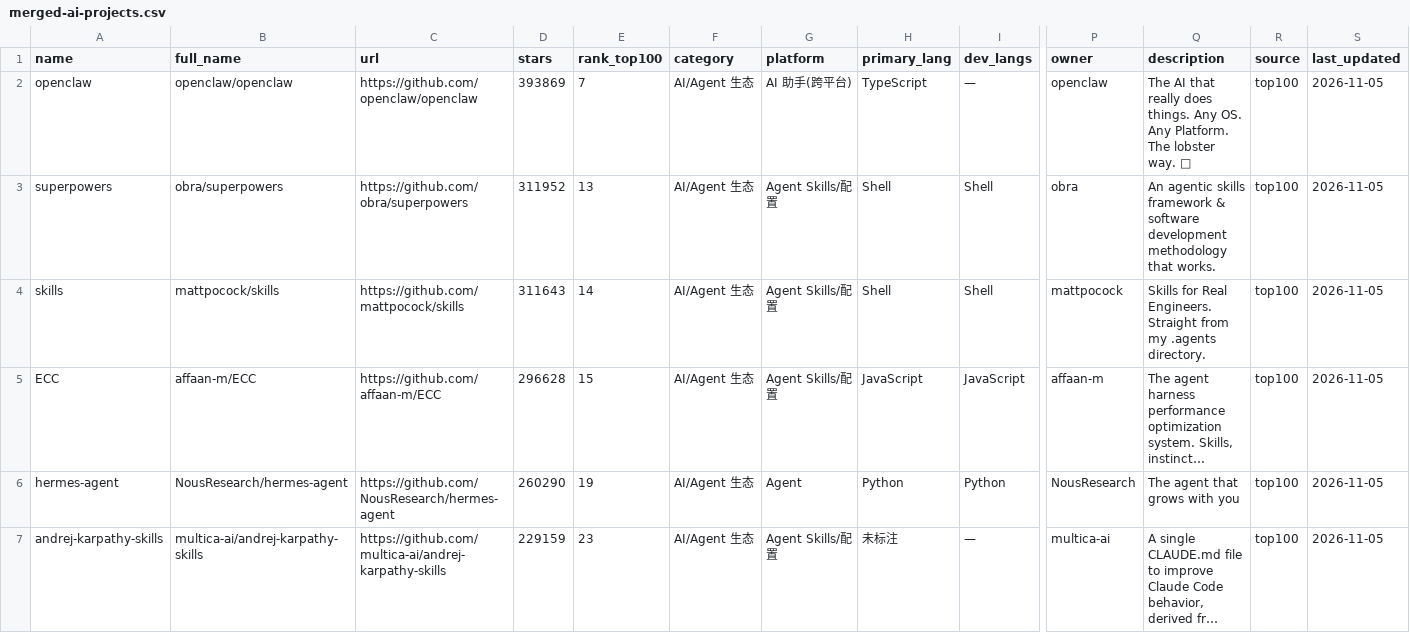
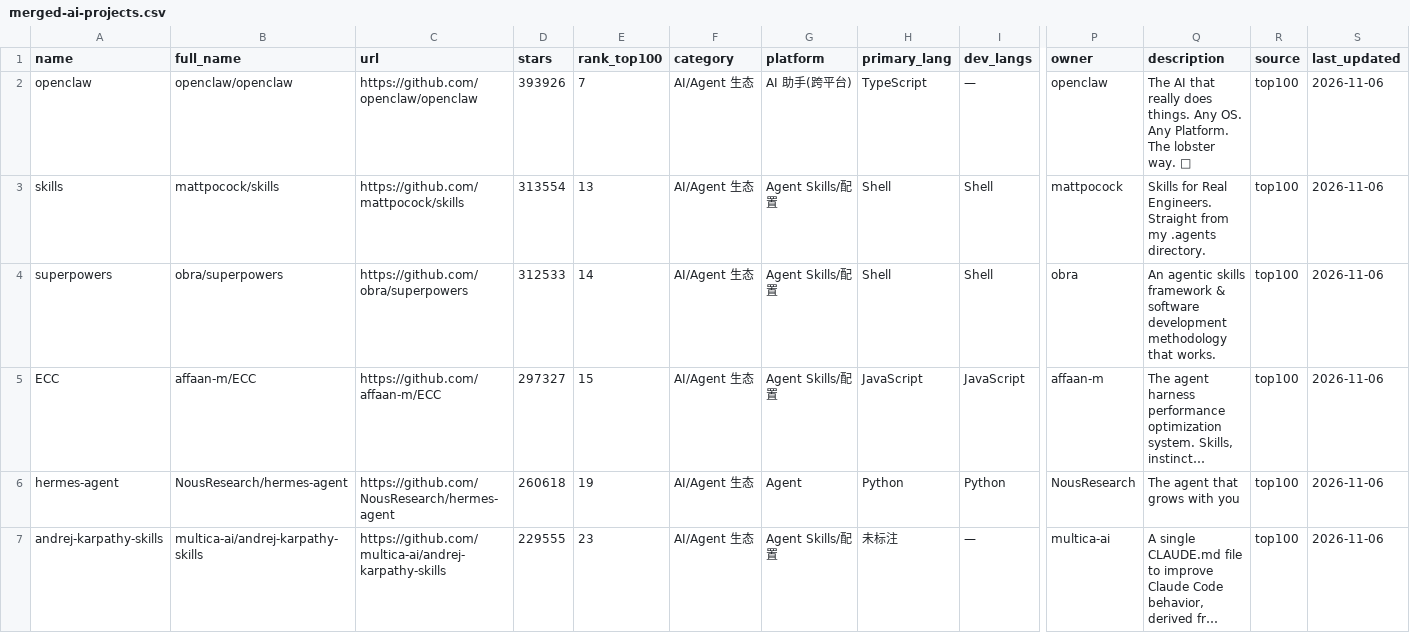
Before and after one commit to idontlikefruit/ai-vibe-pick, a CSV file: data/merged-ai-projects.csv, drawn as a sheet; only a part is shown, gaps mark what is left out; long unchanged cells end in …; removed rows and columns are numbered as before the commit, all else as after; rows hold the shown columns only; the diff covers the shown part only; the diff names each change by its address in the sheet, - before the commit and + after, or states it on an @@ line.

```diff
--- a/data/merged-ai-projects.csv
+++ b/data/merged-ai-projects.csv
-D2 (stars): 393869
+D2 (stars): 393926
-S2 (last_updated): 2026-11-05
+S2 (last_updated): 2026-11-06
-row 3: superpowers | obra/superpowers | https://github.com/obra/superpowers | 311952 | 13 | AI/Agent 生态 | Agent Skills/配置 | Shell | Shell | obra | An agentic skills framework & software development methodology that works. | top100 | 2026-11-05
-D3 (stars): 311643
+D3 (stars): 313554
-E3 (rank_top100): 14
+E3 (rank_top100): 13
-S3 (last_updated): 2026-11-05
+S3 (last_updated): 2026-11-06
+row 4: superpowers | obra/superpowers | https://github.com/obra/superpowers | 312533 | 14 | AI/Agent 生态 | Agent Skills/配置 | Shell | Shell | obra | An agentic skills framework & software development methodology that works. | top100 | 2026-11-06
-D5 (stars): 296628
+D5 (stars): 297327
-S5:S7 (last_updated): 2026-11-05
+S5:S7 (last_updated): 2026-11-06
-D6 (stars): 260290
+D6 (stars): 260618
-D7 (stars): 229159
+D7 (stars): 229555
```
Also changed, not shown: 1 added row, 1 removed row and 102 edited cells elsewhere in this file, data/projects-metadata.csv, data/projects.csv, 9 other files.
